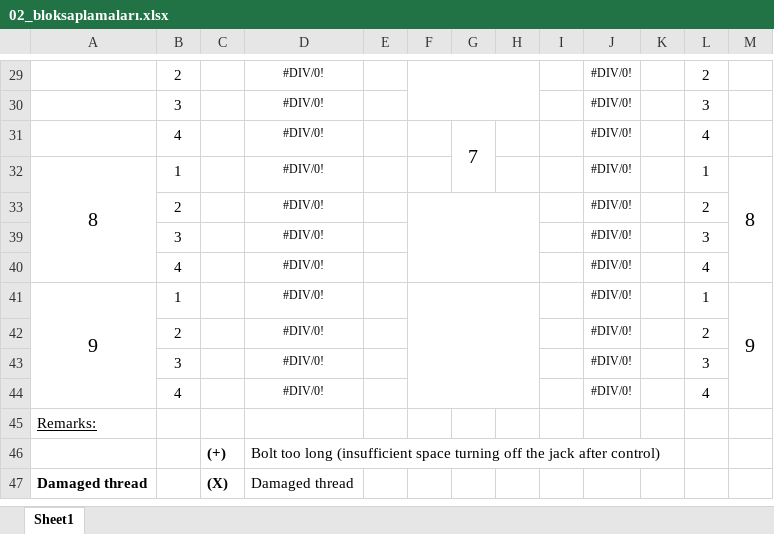
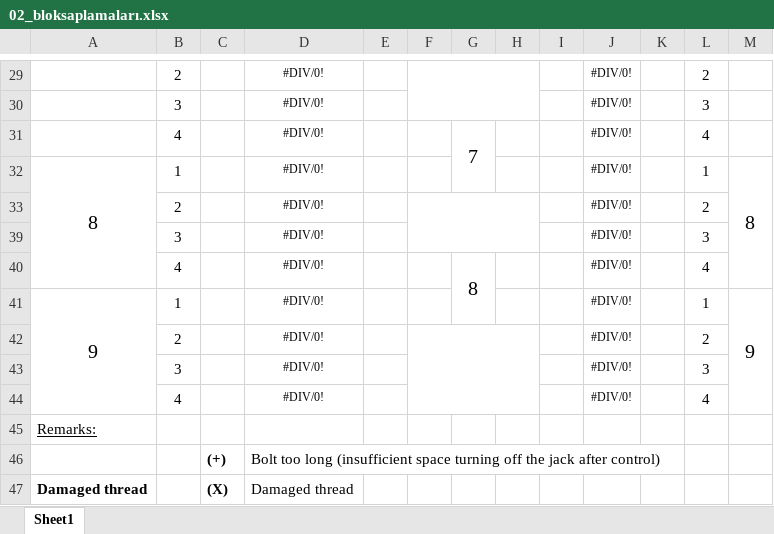
Before and after one commit to serdardal/telerikUI, an Excel workbook: WebApplication1/Forms/02_bloksaplamaları.xlsx, sheet Sheet1, drawn as a sheet; only a part is shown, gaps mark what is left out; values as stored, in another font and other column widths than the file's, no borders; the diff names each change by its address in the sheet, - before the commit and + after, or states it on an @@ line.

```diff
--- a/WebApplication1/Forms/02_bloksaplamaları.xlsx (sheet Sheet1)
+++ b/WebApplication1/Forms/02_bloksaplamaları.xlsx (sheet Sheet1)
-F33:H40 merged
+F33:H39 merged
-G40: (empty)
+G40: 8
+G40:G41 merged
-F41:H44 merged
+F42:H44 merged
```
Also changed, not shown: WebApplication1/Forms/01_AylıkDGKrank.xlsx, WebApplication1/Forms/04_KreynSlewForm.xlsx, 3 other files.
